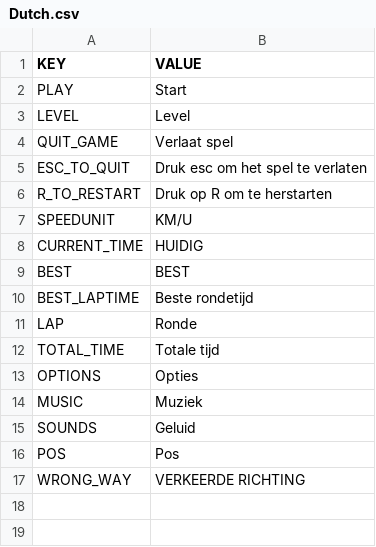
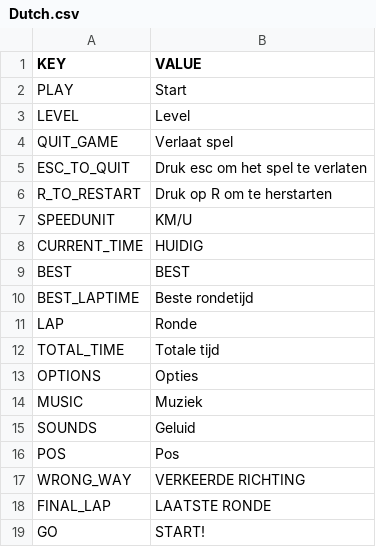
Before and after one commit to KVN3/GENEW, a CSV file: Assets/LocalizeService/Resources/Localization/Dutch.csv, drawn as a sheet.

```diff
--- a/Assets/LocalizeService/Resources/Localization/Dutch.csv
+++ b/Assets/LocalizeService/Resources/Localization/Dutch.csv
@@ -17 +17,3 @@ POS,Pos
 WRONG_WAY,VERKEERDE RICHTING
+FINAL_LAP,LAATSTE RONDE
+GO,START!
```
Also changed, not shown: Assets/LocalizeService/Resources/Localization/English.csv, 16 other files.
